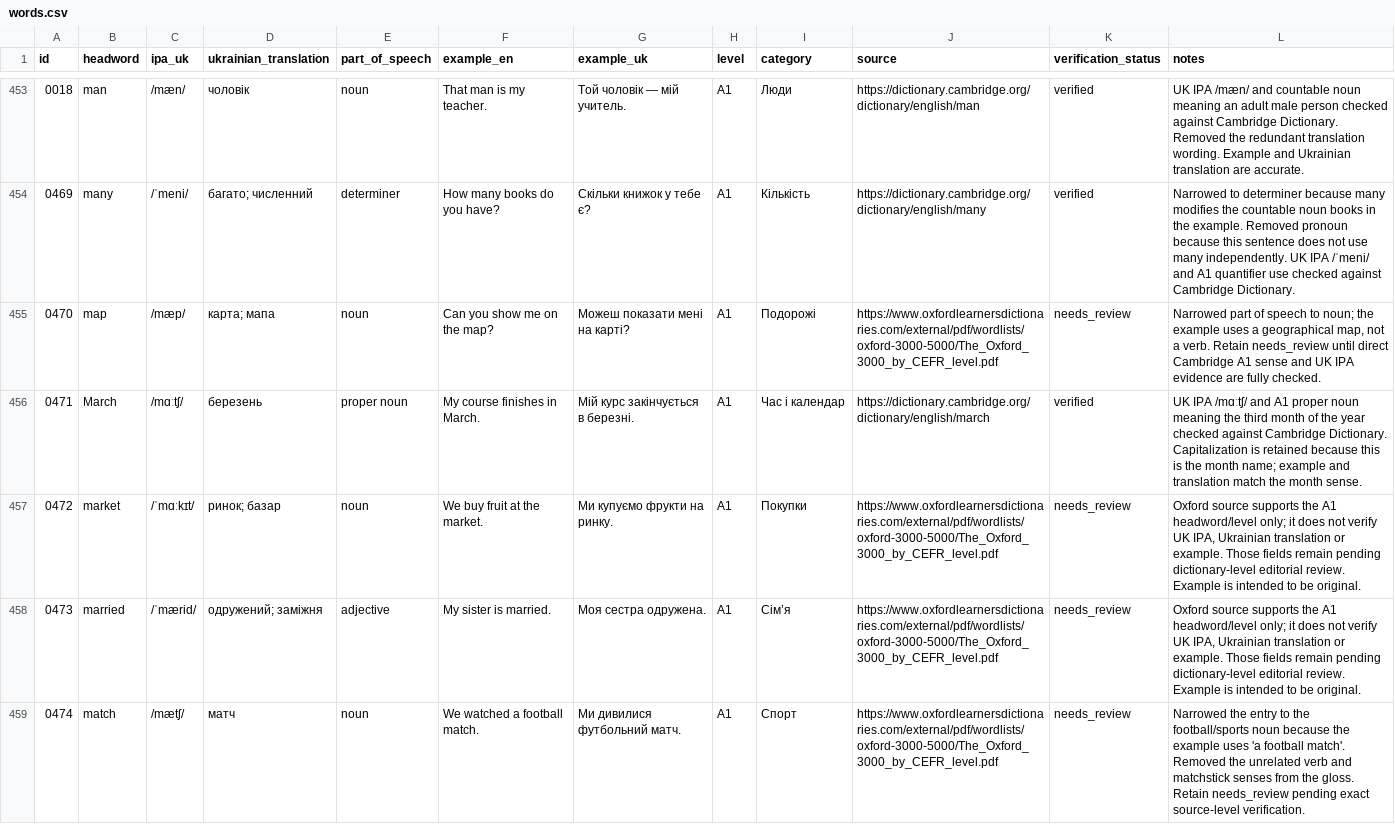
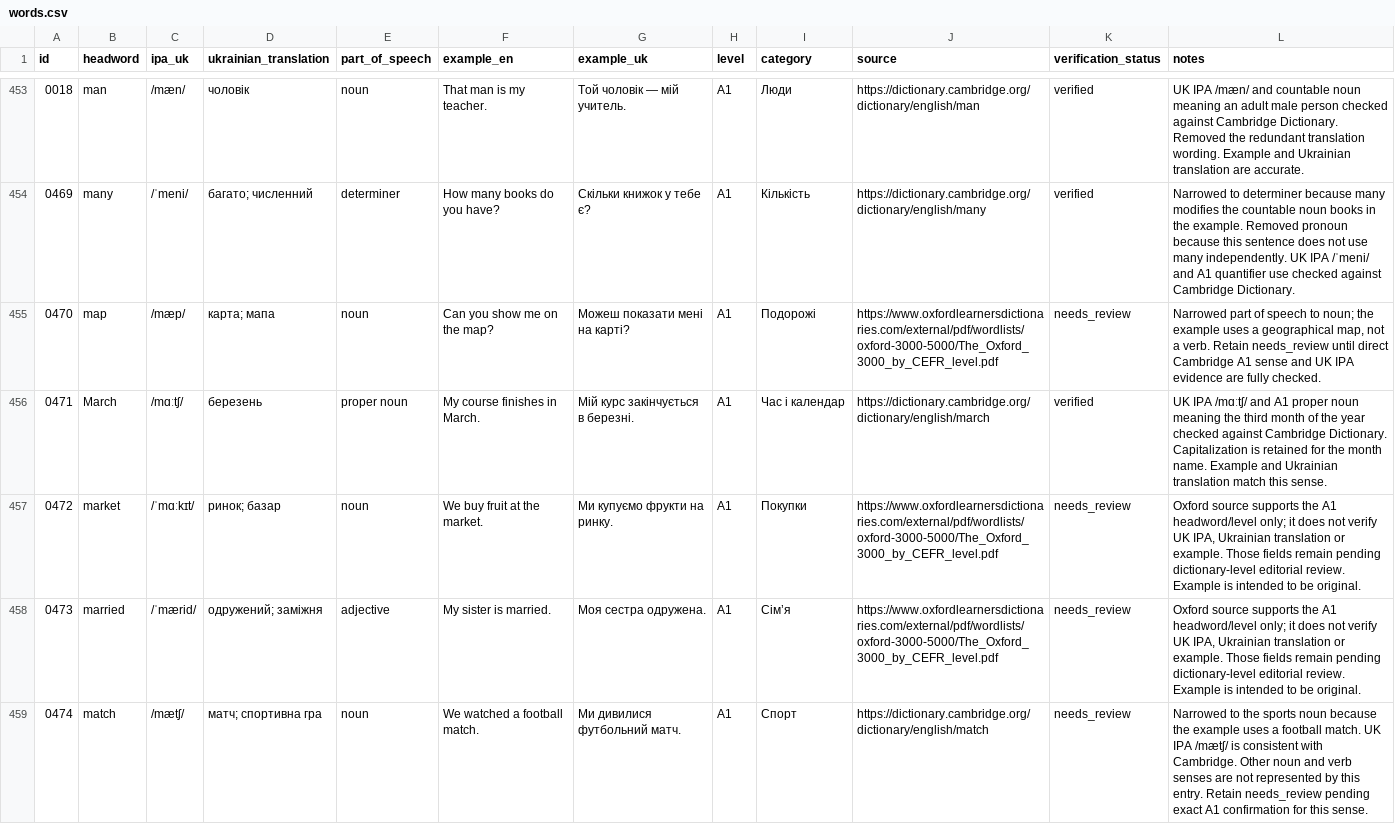
Before and after one commit to kiinoshkaaa/english-ukrainian-dictionary, a CSV file: data/a1/words.csv, drawn as a sheet; only a part is shown, gaps mark what is left out; the diff covers the shown part only.

Commit message:
Review A1 vocabulary batch: M words

```diff
--- a/data/a1/words.csv
+++ b/data/a1/words.csv
@@ -455,5 +455,5 @@
 "0470","map","/mæp/","карта; мапа","noun","Can you show me on the map?","Можеш показати мені на карті?","A1","Подорожі","https://www.oxfordlearnersdictionaries.com/external/pdf/wordlists/oxford-3000-5000/The_Oxford_3000_by_CEFR_level.pdf","needs_review","Narrowed part of speech to noun; the example uses a geographical map, not a verb. Retain needs_review until direct Cambridge A1 sense and UK IPA evidence are fully checked."
-"0471","March","/mɑːtʃ/","березень","proper noun","My course finishes in March.","Мій курс закінчується в березні.","A1","Час і календар","https://dictionary.cambridge.org/dictionary/english/march","verified","UK IPA /mɑːtʃ/ and A1 proper noun meaning the third month of the year checked against Cambridge Dictionary. Capitalization is retained because this is the month name; example and translation match the month sense."
+"0471","March","/mɑːtʃ/","березень","proper noun","My course finishes in March.","Мій курс закінчується в березні.","A1","Час і календар","https://dictionary.cambridge.org/dictionary/english/march","verified","UK IPA /mɑːtʃ/ and A1 proper noun meaning the third month of the year checked against Cambridge Dictionary. Capitalization is retained for the month name. Example and Ukrainian translation match this sense."
 "0472","market","/ˈmɑːkɪt/","ринок; базар","noun","We buy fruit at the market.","Ми купуємо фрукти на ринку.","A1","Покупки","https://www.oxfordlearnersdictionaries.com/external/pdf/wordlists/oxford-3000-5000/The_Oxford_3000_by_CEFR_level.pdf","needs_review","Oxford source supports the A1 headword/level only; it does not verify UK IPA, Ukrainian translation or example. Those fields remain pending dictionary-level editorial review. Example is intended to be original."
 "0473","married","/ˈmærid/","одружений; заміжня","adjective","My sister is married.","Моя сестра одружена.","A1","Сім’я","https://www.oxfordlearnersdictionaries.com/external/pdf/wordlists/oxford-3000-5000/The_Oxford_3000_by_CEFR_level.pdf","needs_review","Oxford source supports the A1 headword/level only; it does not verify UK IPA, Ukrainian translation or example. Those fields remain pending dictionary-level editorial review. Example is intended to be original."
-"0474","match","/mætʃ/","матч","noun","We watched a football match.","Ми дивилися футбольний матч.","A1","Спорт","https://www.oxfordlearnersdictionaries.com/external/pdf/wordlists/oxford-3000-5000/The_Oxford_3000_by_CEFR_level.pdf","needs_review","Narrowed the entry to the football/sports noun because the example uses 'a football match'. Removed the unrelated verb and matchstick senses from the gloss. Retain needs_review pending exact source-level verification."
+"0474","match","/mætʃ/","матч; спортивна гра","noun","We watched a football match.","Ми дивилися футбольний матч.","A1","Спорт","https://dictionary.cambridge.org/dictionary/english/match","needs_review","Narrowed to the sports noun because the example uses a football match. UK IPA /mætʃ/ is consistent with Cambridge. Other noun and verb senses are not represented by this entry. Retain needs_review pending exact A1 confirmation for this sense."
```
Also changed, not shown: 15 edited cells elsewhere in this file.
